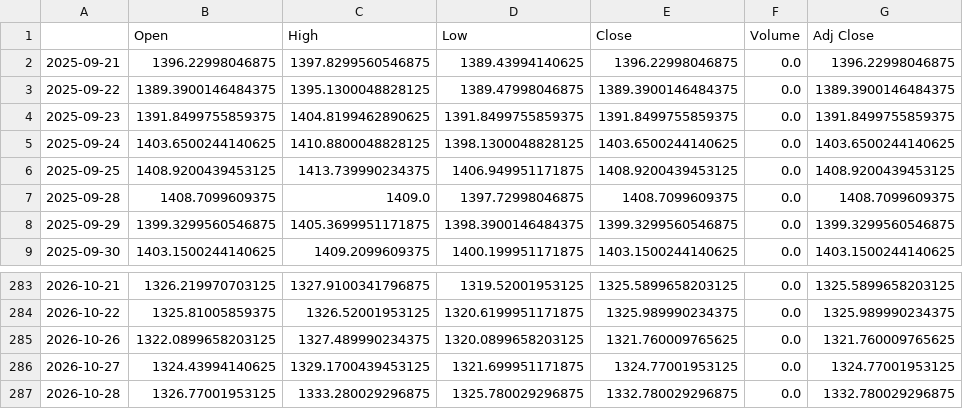
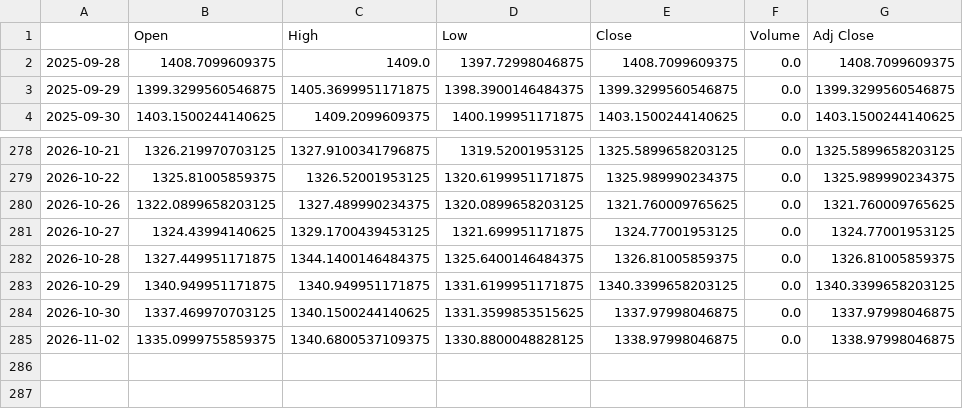
Before and after one commit to iceburg369/dca-agent, a CSV file: data/prices/USD_KRW.csv, drawn as a sheet; only a part is shown, gaps mark what is left out.

```diff
--- a/data/prices/USD_KRW.csv
+++ b/data/prices/USD_KRW.csv
@@ -1,7 +1,2 @@
 ,Open,High,Low,Close,Volume,Adj Close
-2025-09-21,1396.22998046875,1397.8299560546875,1389.43994140625,1396.22998046875,0.0,1396.22998046875
-2025-09-22,1389.3900146484375,1395.1300048828125,1389.47998046875,1389.3900146484375,0.0,1389.3900146484375
-2025-09-23,1391.8499755859375,1404.8199462890625,1391.8499755859375,1391.8499755859375,0.0,1391.8499755859375
-2025-09-24,1403.6500244140625,1410.8800048828125,1398.1300048828125,1403.6500244140625,0.0,1403.6500244140625
-2025-09-25,1408.9200439453125,1413.739990234375,1406.949951171875,1408.9200439453125,0.0,1408.9200439453125
 2025-09-28,1408.7099609375,1409.0,1397.72998046875,1408.7099609375,0.0,1408.7099609375
@@ -286,2 +281,5 @@
 2026-10-27,1324.43994140625,1329.1700439453125,1321.699951171875,1324.77001953125,0.0,1324.77001953125
-2026-10-28,1326.77001953125,1333.280029296875,1325.780029296875,1332.780029296875,0.0,1332.780029296875
+2026-10-28,1327.449951171875,1344.1400146484375,1325.6400146484375,1326.81005859375,0.0,1326.81005859375
+2026-10-29,1340.949951171875,1340.949951171875,1331.6199951171875,1340.3399658203125,0.0,1340.3399658203125
+2026-10-30,1337.469970703125,1340.1500244140625,1331.3599853515625,1337.97998046875,0.0,1337.97998046875
+2026-11-02,1335.0999755859375,1340.6800537109375,1330.8800048828125,1338.97998046875,0.0,1338.97998046875
```
Also changed, not shown: data/prices/042700.csv, data/prices/079550.csv, 38 other files.
